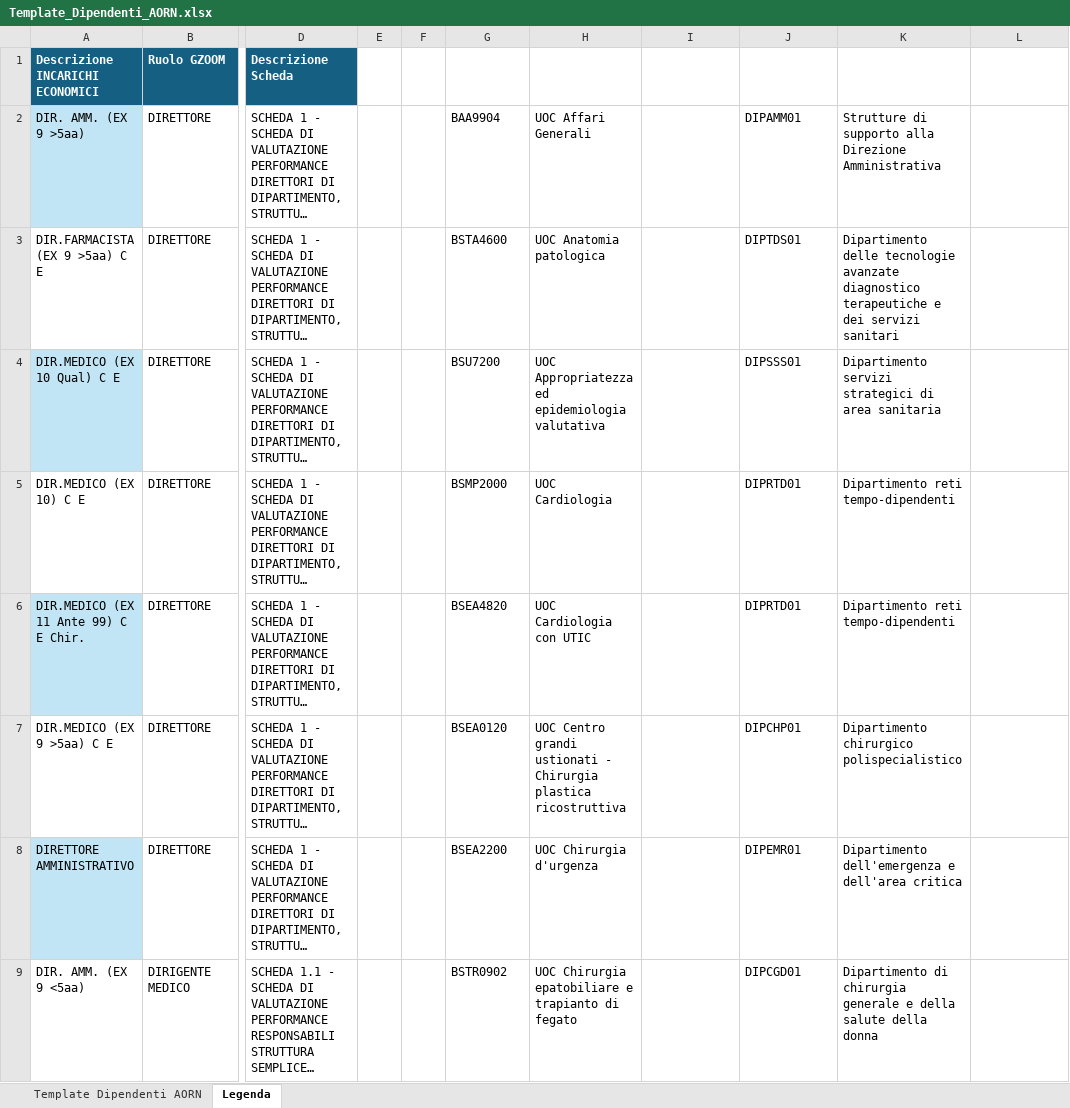
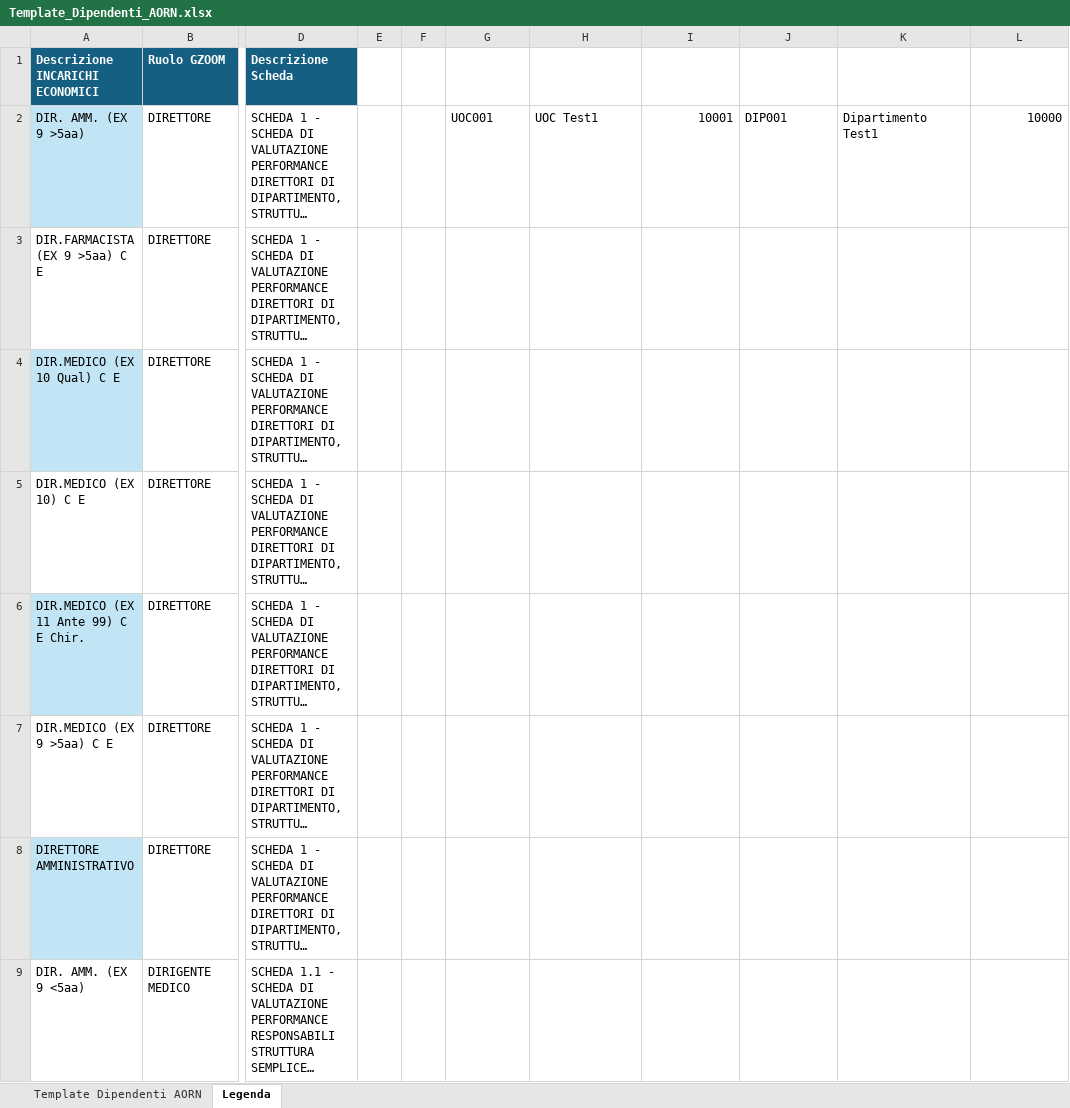
Before and after one commit to umarciano/gzoom-legacy, an Excel workbook: script/templates/Template_Dipendenti_AORN.xlsx, sheet Legenda, drawn as a sheet; only a part is shown, gaps mark what is left out; long unchanged cells end in …; values as stored, in another font and other column widths than the file's, no borders; table styles not drawn; the diff covers the shown part only; the diff names each change by its address in the sheet, - before the commit and + after, or states it on an @@ line.

```diff
--- a/script/templates/Template_Dipendenti_AORN.xlsx (sheet Legenda)
+++ b/script/templates/Template_Dipendenti_AORN.xlsx (sheet Legenda)
-G2 (Codice UOC): BAA9904
+G2 (Codice UOC): UOC001
-H2 (UOC): UOC Affari Generali
+H2 (UOC): UOC Test1
-I2 (Matricola Responsabile UOC): (empty)
+I2 (Matricola Responsabile UOC): 10001
-J2 (Codice Dipartimento): DIPAMM01
+J2 (Codice Dipartimento): DIP001
-K2 (Dipartimento): Strutture di supporto alla Direzione Amministrativa
+K2 (Dipartimento): Dipartimento Test1
-L2: (empty)
+L2: 10000
-G3 (Codice UOC): BSTA4600
+G3 (Codice UOC): (empty)
-H3 (UOC): UOC Anatomia patologica
+H3 (UOC): (empty)
-J3 (Codice Dipartimento): DIPTDS01
+J3 (Codice Dipartimento): (empty)
-K3 (Dipartimento): Dipartimento delle tecnologie avanzate diagnostico terapeutiche e dei servizi sanitari
+K3 (Dipartimento): (empty)
-G4 (Codice UOC): BSU7200
+G4 (Codice UOC): (empty)
-H4 (UOC): UOC Appropriatezza ed epidemiologia valutativa
+H4 (UOC): (empty)
-J4 (Codice Dipartimento): DIPSSS01
+J4 (Codice Dipartimento): (empty)
-K4 (Dipartimento): Dipartimento servizi strategici di area sanitaria
+K4 (Dipartimento): (empty)
-G5 (Codice UOC): BSMP2000
+G5 (Codice UOC): (empty)
-H5 (UOC): UOC Cardiologia
+H5 (UOC): (empty)
-J5:J6 (Codice Dipartimento): DIPRTD01
+J5:J6 (Codice Dipartimento): (empty)
-K5:K6 (Dipartimento): Dipartimento reti tempo-dipendenti
+K5:K6 (Dipartimento): (empty)
-G6 (Codice UOC): BSEA4820
+G6 (Codice UOC): (empty)
-H6 (UOC): UOC Cardiologia con UTIC
+H6 (UOC): (empty)
-G7 (Codice UOC): BSEA0120
+G7 (Codice UOC): (empty)
-H7 (UOC): UOC Centro grandi ustionati - Chirurgia plastica ricostruttiva
+H7 (UOC): (empty)
-J7 (Codice Dipartimento): DIPCHP01
+J7 (Codice Dipartimento): (empty)
-K7 (Dipartimento): Dipartimento chirurgico polispecialistico
+K7 (Dipartimento): (empty)
-G8 (Codice UOC): BSEA2200
+G8 (Codice UOC): (empty)
-H8 (UOC): UOC Chirurgia d'urgenza
+H8 (UOC): (empty)
-J8 (Codice Dipartimento): DIPEMR01
+J8 (Codice Dipartimento): (empty)
-K8 (Dipartimento): Dipartimento dell'emergenza e dell'area critica
+K8 (Dipartimento): (empty)
-G9 (Codice UOC): BSTR0902
+G9 (Codice UOC): (empty)
-H9 (UOC): UOC Chirurgia epatobiliare e trapianto di fegato
+H9 (UOC): (empty)
-J9 (Codice Dipartimento): DIPCGD01
+J9 (Codice Dipartimento): (empty)
-K9 (Dipartimento): Dipartimento di chirurgia generale e della salute della donna
+K9 (Dipartimento): (empty)
```
Also changed, not shown: 1 removed row and 332 edited cells elsewhere in this sheet, sheet Template Dipendenti AORN, script/templates/IMPORT_DIPARTIMENTO_E_UOC.xlsx, script/templates/IMPORT_RISORSE_UMANE.xlsx, 2 other files.
